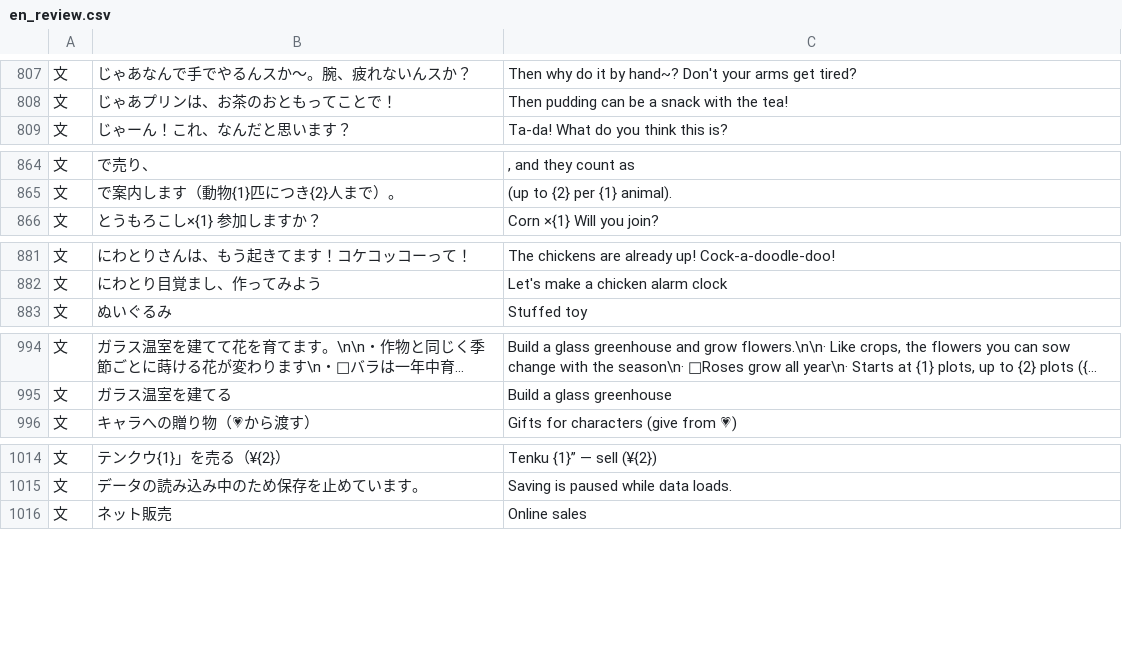
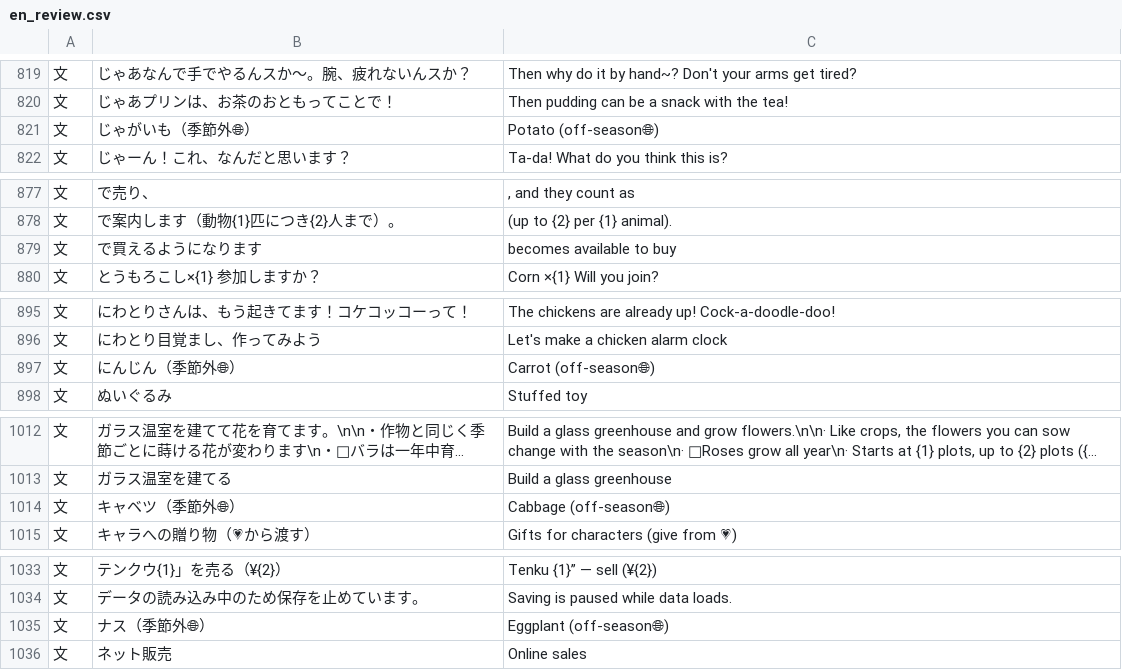
Before and after one commit to 59td94-ai/nonbiri-bokujo, a CSV file: i18n/en_review.csv, drawn as a sheet; only a part is shown, gaps mark what is left out; long unchanged cells end in …; the diff covers the shown part only.

```diff
--- a/i18n/en_review.csv
+++ b/i18n/en_review.csv
@@ -808,2 +820,3 @@
 文,じゃあプリンは、お茶のおともってことで！,Then pudding can be a snack with the tea!
+文,じゃがいも（季節外🌐）,Potato (off-season🌐)
 文,じゃーん！これ、なんだと思います？,Ta-da! What do you think this is?
@@ -865,2 +878,3 @@
 文,で案内します（動物{1}匹につき{2}人まで）。,(up to {2} per {1} animal).
+文,で買えるようになります,becomes available to buy
 文,とうもろこし×{1}　参加しますか？,Corn ×{1}　Will you join?
@@ -882,2 +896,3 @@
 文,にわとり目覚まし、作ってみよう,Let's make a chicken alarm clock
+文,にんじん（季節外🌐）,Carrot (off-season🌐)
 文,ぬいぐるみ,Stuffed toy
@@ -995,2 +1013,3 @@
 文,ガラス温室を建てる,Build a glass greenhouse
+文,キャベツ（季節外🌐）,Cabbage (off-season🌐)
 文,キャラへの贈り物（💗から渡す）,Gifts for characters (give from 💗)
@@ -1015,2 +1034,3 @@
 文,データの読み込み中のため保存を止めています。,Saving is paused while data loads.
+文,ナス（季節外🌐）,Eggplant (off-season🌐)
 文,ネット販売,Online sales
```
Also changed, not shown: 50 added rows elsewhere in this file, 3 other files.
